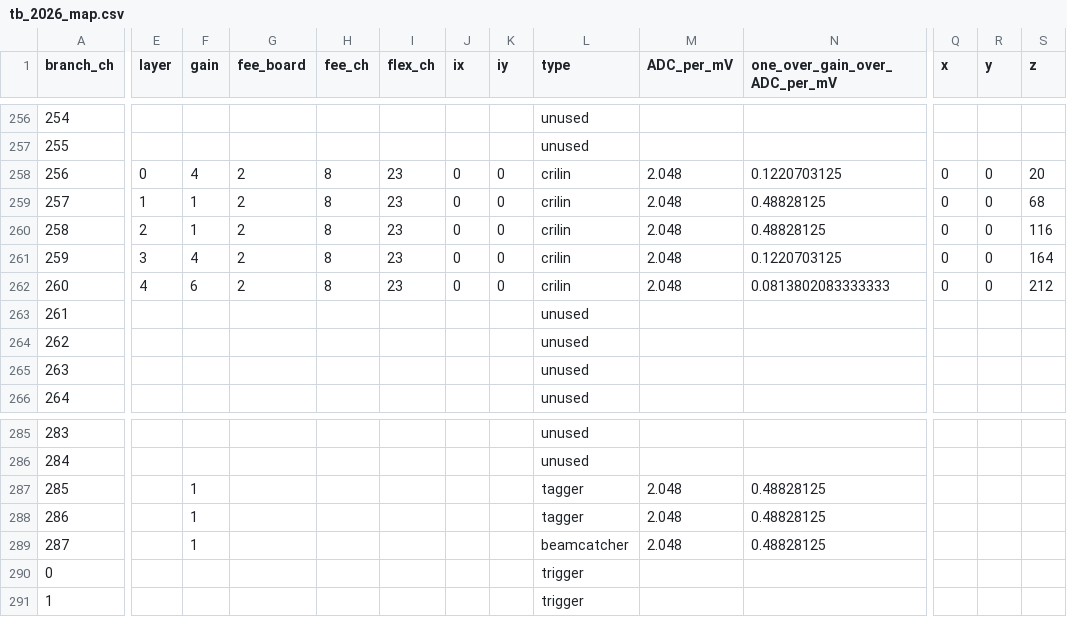
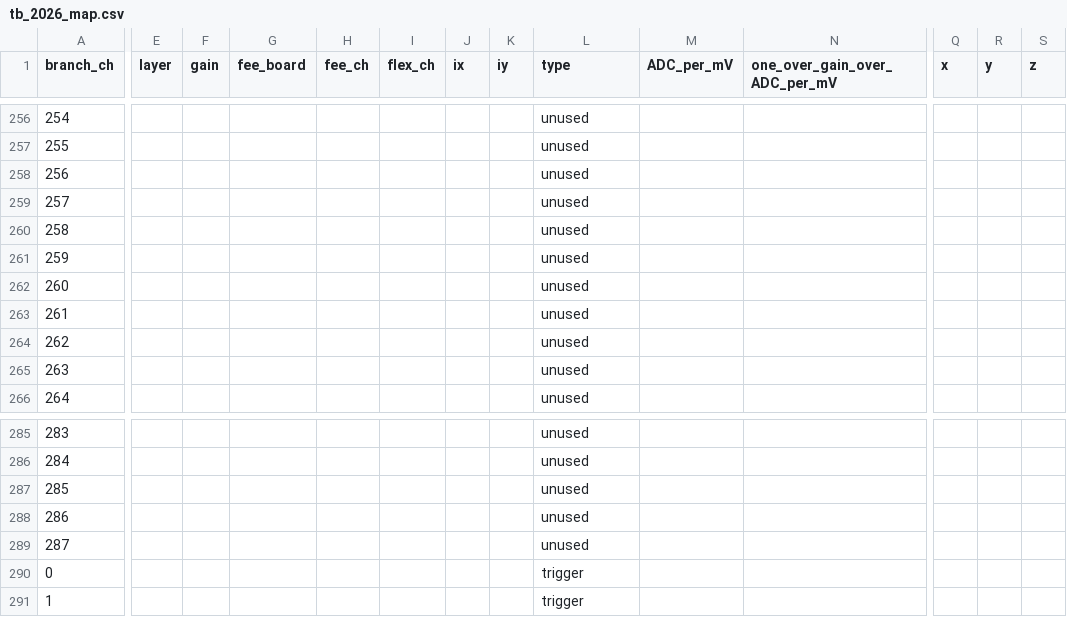
Before and after one commit to raeubaen/crilin_reco_from_padme_daq, a CSV file: maps/tb_2026_map.csv, drawn as a sheet; only a part is shown, gaps mark what is left out; the diff covers the shown part only; the diff names each change by its address in the sheet, - before the commit and + after, or states it on an @@ line.

Commit message:
map updated

```diff
--- a/maps/tb_2026_map.csv
+++ b/maps/tb_2026_map.csv
-E258 (layer): 0
+E258 (layer): (empty)
-F258 (gain): 4
+F258 (gain): (empty)
-G258:G262 (fee_board): 2
+G258:G262 (fee_board): (empty)
-H258:H262 (fee_ch): 8
+H258:H262 (fee_ch): (empty)
-I258:I262 (flex_ch): 23
+I258:I262 (flex_ch): (empty)
-J258:J262 (ix): 0
+J258:J262 (ix): (empty)
-K258:K262 (iy): 0
+K258:K262 (iy): (empty)
-L258:L262 (type): crilin
+L258:L262 (type): unused
-M258:M262 (ADC_per_mV): 2.048
+M258:M262 (ADC_per_mV): (empty)
-N258 (one_over_gain_over_ADC_per_mV): 0.1220703125
+N258 (one_over_gain_over_ADC_per_mV): (empty)
-Q258:Q262 (x): 0
+Q258:Q262 (x): (empty)
-R258:R262 (y): 0
+R258:R262 (y): (empty)
-S258 (z): 20
+S258 (z): (empty)
-E259 (layer): 1
+E259 (layer): (empty)
-F259:F260 (gain): 1
+F259:F260 (gain): (empty)
-N259:N260 (one_over_gain_over_ADC_per_mV): 0.48828125
+N259:N260 (one_over_gain_over_ADC_per_mV): (empty)
-S259 (z): 68
+S259 (z): (empty)
-E260 (layer): 2
+E260 (layer): (empty)
-S260 (z): 116
+S260 (z): (empty)
-E261 (layer): 3
+E261 (layer): (empty)
-F261 (gain): 4
+F261 (gain): (empty)
-N261 (one_over_gain_over_ADC_per_mV): 0.1220703125
+N261 (one_over_gain_over_ADC_per_mV): (empty)
-S261 (z): 164
+S261 (z): (empty)
-E262 (layer): 4
+E262 (layer): (empty)
-F262 (gain): 6
+F262 (gain): (empty)
-N262 (one_over_gain_over_ADC_per_mV): 0.0813802083333333
+N262 (one_over_gain_over_ADC_per_mV): (empty)
-S262 (z): 212
+S262 (z): (empty)
-F287:F289 (gain): 1
+F287:F289 (gain): (empty)
-L287:L288 (type): tagger
+L287:L288 (type): unused
-M287:M289 (ADC_per_mV): 2.048
+M287:M289 (ADC_per_mV): (empty)
-N287:N289 (one_over_gain_over_ADC_per_mV): 0.48828125
+N287:N289 (one_over_gain_over_ADC_per_mV): (empty)
-L289 (type): beamcatcher
+L289 (type): unused
```
Also changed, not shown: 116 edited cells elsewhere in this file.
